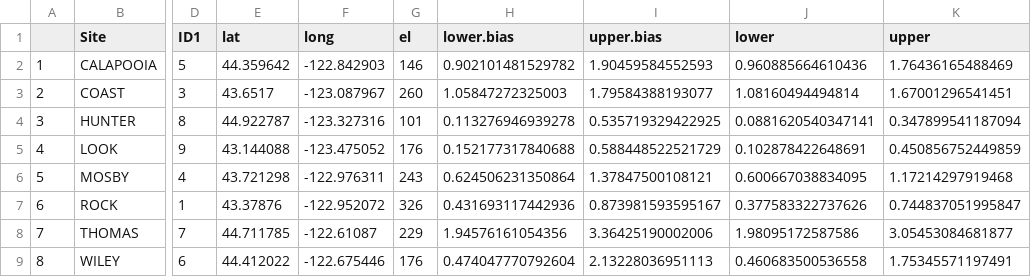
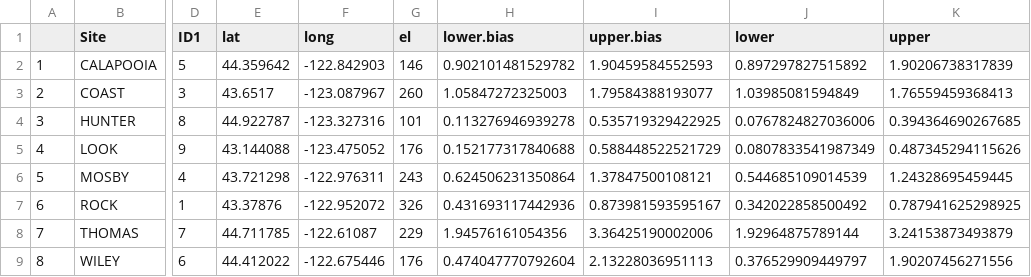
Before and after one commit to mattjbayly/transplant_analysis, a CSV file: Robjects/site.lambdas.bootstrap.csv, drawn as a sheet; only a part is shown, gaps mark what is left out; the diff names each change by its address in the sheet, - before the commit and + after, or states it on an @@ line.

```diff
--- a/Robjects/site.lambdas.bootstrap.csv
+++ b/Robjects/site.lambdas.bootstrap.csv
-J2 (lower): 0.960885664610436
+J2 (lower): 0.897297827515892
-K2 (upper): 1.76436165488469
+K2 (upper): 1.90206738317839
-J3 (lower): 1.08160494494814
+J3 (lower): 1.03985081594849
-K3 (upper): 1.67001296541451
+K3 (upper): 1.76559459368413
-J4 (lower): 0.0881620540347141
+J4 (lower): 0.0767824827036006
-K4 (upper): 0.347899541187094
+K4 (upper): 0.394364690267685
-J5 (lower): 0.102878422648691
+J5 (lower): 0.0807833541987349
-K5 (upper): 0.450856752449859
+K5 (upper): 0.487345294115626
-J6 (lower): 0.600667038834095
+J6 (lower): 0.544685109014539
-K6 (upper): 1.17214297919468
+K6 (upper): 1.24328695459445
-J7 (lower): 0.377583322737626
+J7 (lower): 0.342022858500492
-K7 (upper): 0.744837051995847
+K7 (upper): 0.787941625298925
-J8 (lower): 1.98095172587586
+J8 (lower): 1.92964875789144
-K8 (upper): 3.05453084681877
+K8 (upper): 3.24153873493879
-J9 (lower): 0.460683500536558
+J9 (lower): 0.376529909449797
-K9 (upper): 1.75345571197491
+K9 (upper): 1.90207456271556
```
Also changed, not shown: 1 other file.
